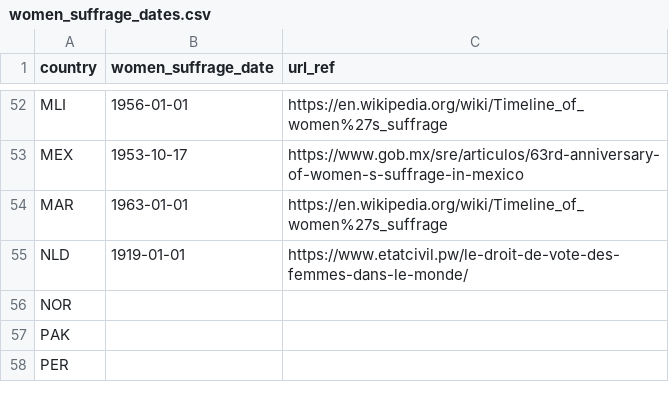
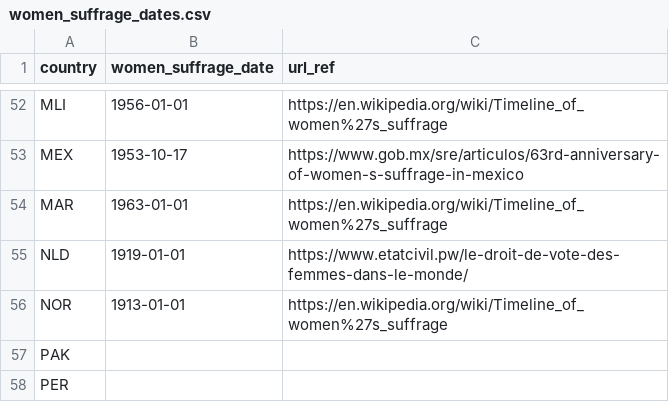
Before and after one commit to adriens/odata-women-suffrage-dates, a CSV file: odata/women_suffrage_dates.csv, drawn as a sheet; only a part is shown, gaps mark what is left out.

Commit message:
Add Norway

```diff
--- a/odata/women_suffrage_dates.csv
+++ b/odata/women_suffrage_dates.csv
@@ -55,3 +55,3 @@ MAR,1963-01-01,https://en.wikipedia.org/wiki/Timeline_of_women%27s_suffrage
 NLD,1919-01-01,https://www.etatcivil.pw/le-droit-de-vote-des-femmes-dans-le-monde/
-NOR,,
+NOR,1913-01-01,https://en.wikipedia.org/wiki/Timeline_of_women%27s_suffrage
 PAK,,
```
